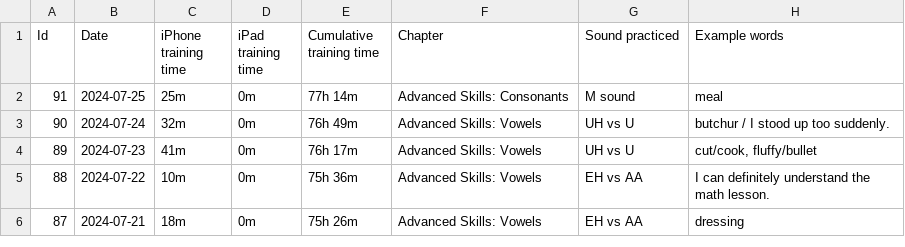
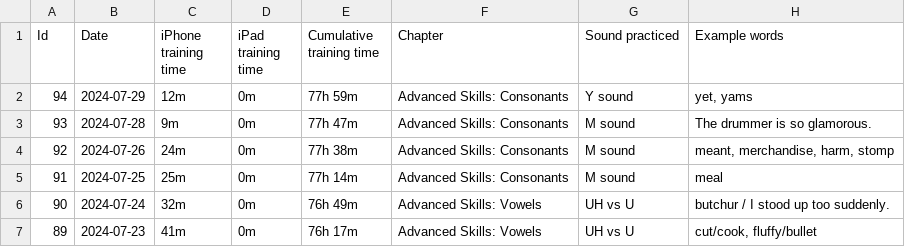
Before and after one commit to sliao7/home, a CSV file: _data/bold_voice.csv, drawn as a sheet; only a part is shown; the shorter side is filled out with more unchanged rows; the diff names each change by its address in the sheet, - before the commit and + after, or states it on an @@ line.

Commit message:
update boldvoice

```diff
--- a/_data/bold_voice.csv
+++ b/_data/bold_voice.csv
+row 2: 94 | 2024-07-29 | 12m | 0m | 77h 59m | Advanced Skills: Consonants | Y sound | yet, yams
+row 3: 93 | 2024-07-28 | 9m | 0m | 77h 47m | Advanced Skills: Consonants | M sound | The drummer is so glamorous.
+row 4: 92 | 2024-07-26 | 24m | 0m | 77h 38m | Advanced Skills: Consonants | M sound | meant, merchandise, harm, stomp
```
